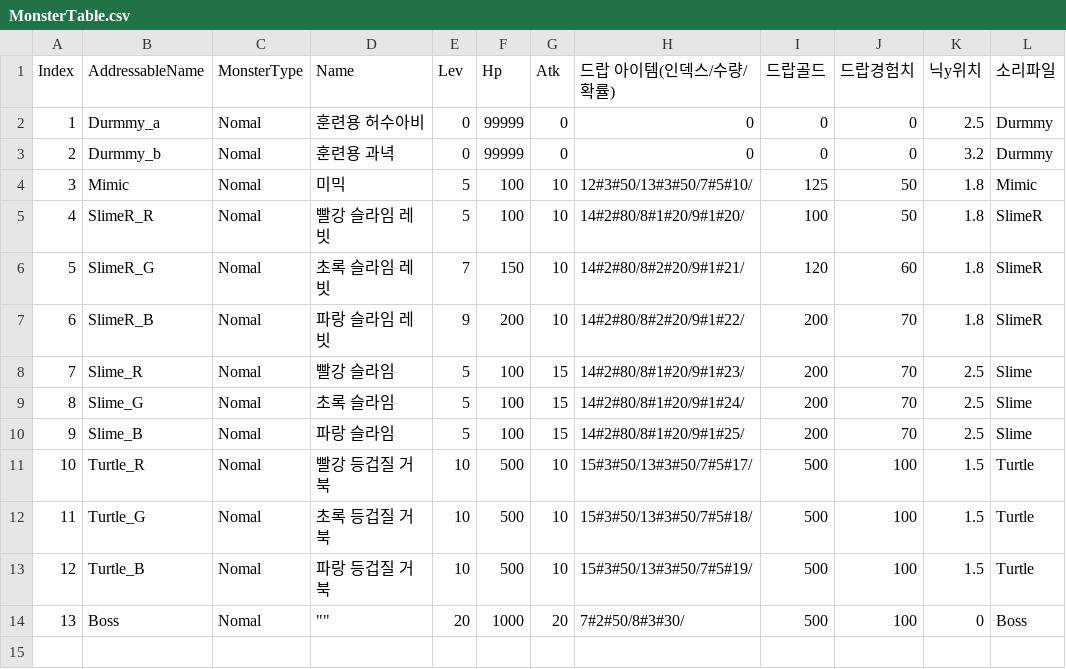
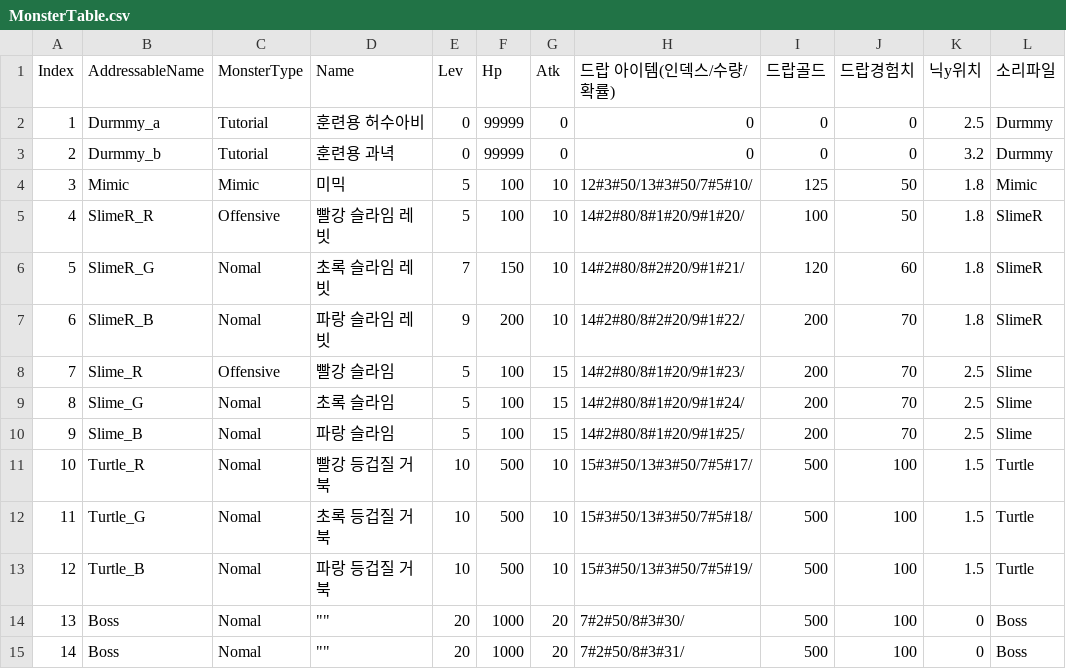
Before and after one commit to Ticketing54/Unity_Portfolio, a CSV file: portfolio/Assets/Resources_moved/csv/Table/MonsterTable.csv, drawn as a sheet.

```diff
--- a/portfolio/Assets/Resources_moved/csv/Table/MonsterTable.csv
+++ b/portfolio/Assets/Resources_moved/csv/Table/MonsterTable.csv
@@ -1,9 +1,9 @@
 Index,AddressableName,MonsterType,Name,Lev,Hp,Atk,드랍 아이템(인덱스/수량/확률),드랍골드,드랍경험치,닉y위치,소리파일
-1,Durmmy_a,Nomal,훈련용 허수아비,0,99999,0,0,0,0,2.5,Durmmy
-2,Durmmy_b,Nomal,훈련용 과녁,0,99999,0,0,0,0,3.2,Durmmy
-3,Mimic,Nomal,미믹,5,100,10,12#3#50/13#3#50/7#5#10/,125,50,1.8,Mimic
-4,SlimeR_R,Nomal,빨강 슬라임 레빗,5,100,10,14#2#80/8#1#20/9#1#20/,100,50,1.8,SlimeR
+1,Durmmy_a,Tutorial,훈련용 허수아비,0,99999,0,0,0,0,2.5,Durmmy
+2,Durmmy_b,Tutorial,훈련용 과녁,0,99999,0,0,0,0,3.2,Durmmy
+3,Mimic,Mimic,미믹,5,100,10,12#3#50/13#3#50/7#5#10/,125,50,1.8,Mimic
+4,SlimeR_R,Offensive,빨강 슬라임 레빗,5,100,10,14#2#80/8#1#20/9#1#20/,100,50,1.8,SlimeR
 5,SlimeR_G,Nomal,초록 슬라임 레빗,7,150,10,14#2#80/8#2#20/9#1#21/,120,60,1.8,SlimeR
 6,SlimeR_B,Nomal,파랑 슬라임 레빗,9,200,10,14#2#80/8#2#20/9#1#22/,200,70,1.8,SlimeR
-7,Slime_R,Nomal,빨강 슬라임,5,100,15,14#2#80/8#1#20/9#1#23/,200,70,2.5,Slime
+7,Slime_R,Offensive,빨강 슬라임,5,100,15,14#2#80/8#1#20/9#1#23/,200,70,2.5,Slime
 8,Slime_G,Nomal,초록 슬라임,5,100,15,14#2#80/8#1#20/9#1#24/,200,70,2.5,Slime
@@ -14 +14,2 @@
 13,Boss,Nomal,"""""",20,1000,20,7#2#50/8#3#30/,500,100,0,Boss
+14,Boss,Nomal,"""""",20,1000,20,7#2#50/8#3#31/,500,100,0,Boss
```
Also changed, not shown: portfolio/Assets/Resources_moved/csv/Npc/Author.csv, portfolio/Assets/Resources_moved/csv/Npc/Blacksmith.csv, 30 other files.
